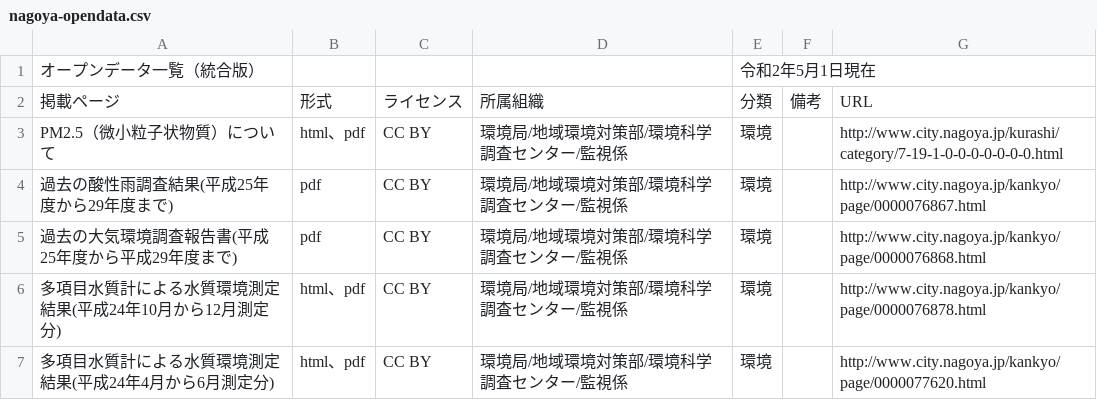
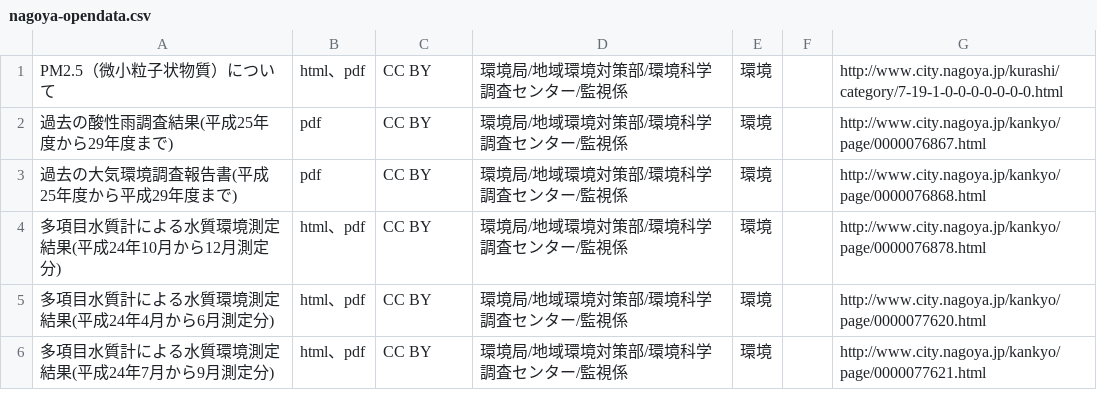
Before and after one commit to hajime-miyauchi/nagoya-opendata, a CSV file: nagoya-opendata.csv, drawn as a sheet; only a part is shown; the shorter side is filled out with more unchanged rows.

Commit message:
CSVのヘッダ部分を削除

```diff
--- a/nagoya-opendata.csv
+++ b/nagoya-opendata.csv
@@ -1,3 +1 @@
-オープンデータ一覧（統合版）,,,,令和2年5月1日現在,,
-掲載ページ,形式,ライセンス,所属組織,分類,備考,URL
 PM2.5（微小粒子状物質）について,html、pdf,CC BY,環境局/地域環境対策部/環境科学調査センター/監視係,環境,,http://www.city.nagoya.jp/kurashi/category/7-19-1-0-0-0-0-0-0-0.html
```
